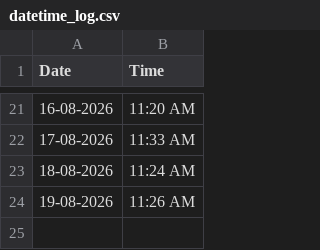
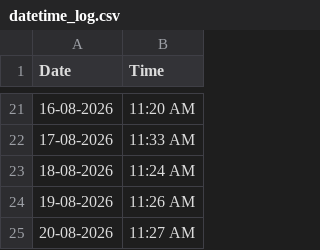
Before and after one commit to Bharath-Git-Dev/bharath-git-dev.github.io, a CSV file: datetime_log.csv, drawn as a sheet; only a part is shown, gaps mark what is left out.

```diff
--- a/datetime_log.csv
+++ b/datetime_log.csv
@@ -24 +24,2 @@ Date,Time
 19-08-2026,11:26 AM
+20-08-2026,11:27 AM
```
